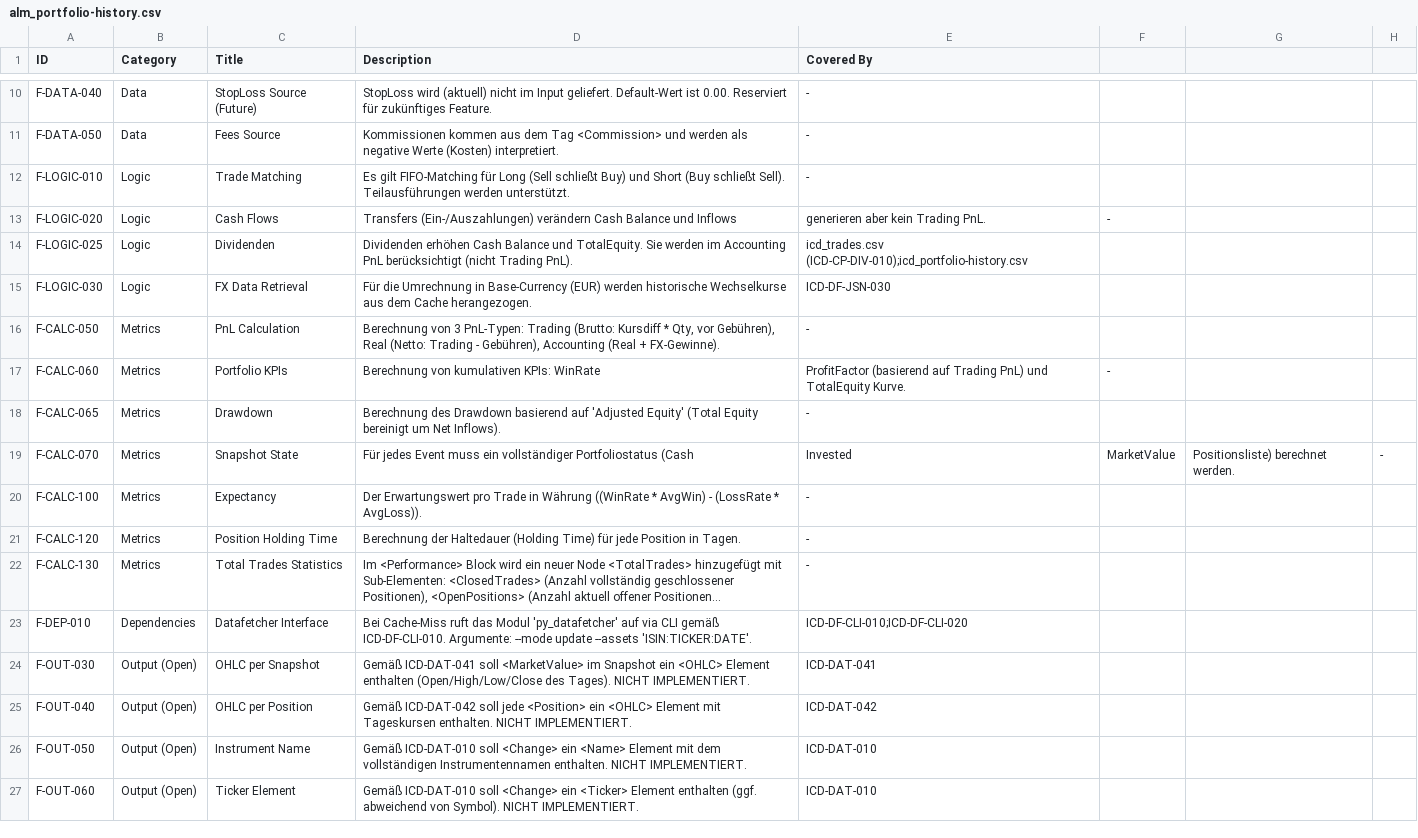
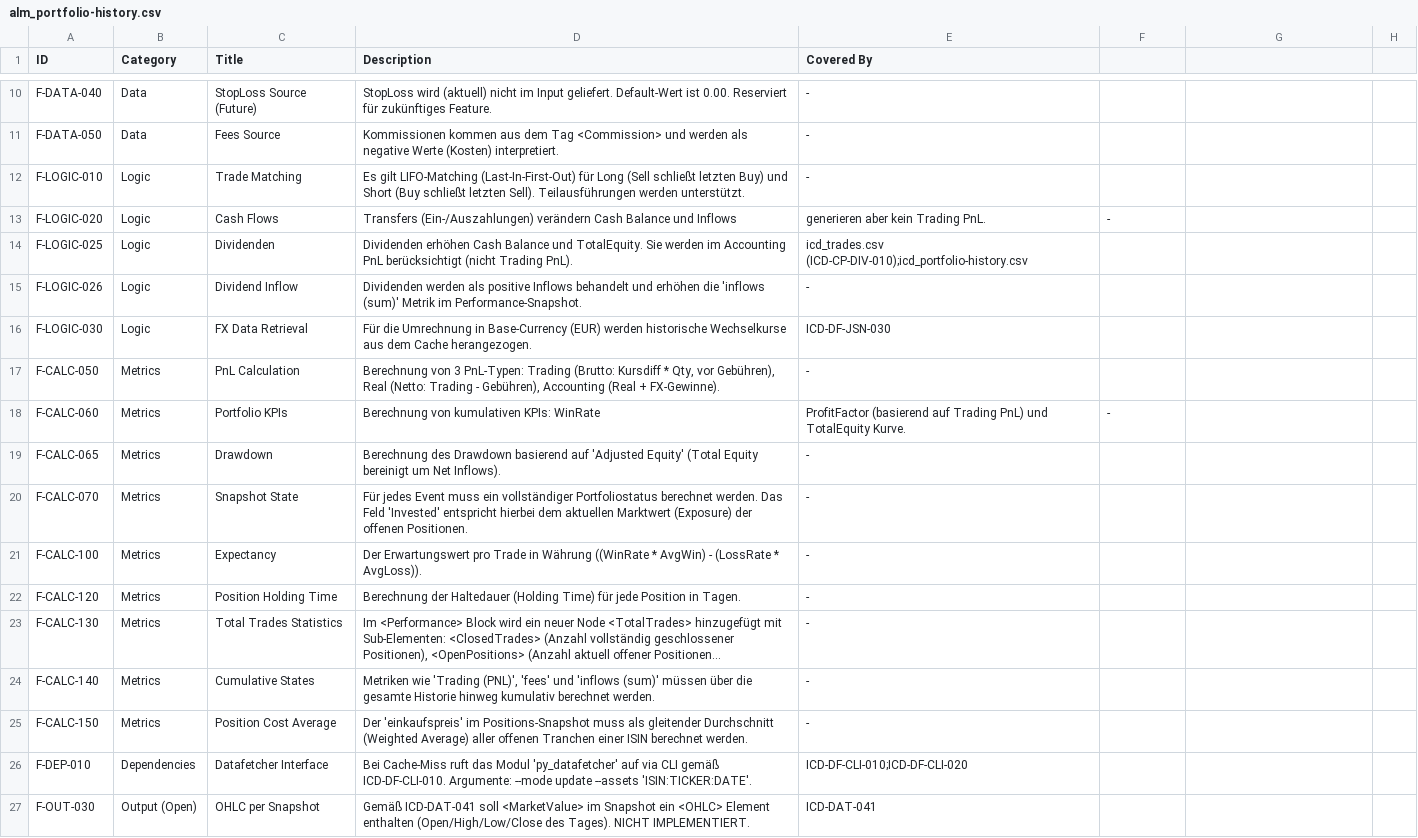
Before and after one commit to ganjoe/stock-logger-v3, a CSV file: alm_portfolio-history.csv, drawn as a sheet; only a part is shown, gaps mark what is left out; the shorter side is filled out with more unchanged rows; long unchanged cells end in …; addresses are those after the commit; the diff names each change by its address in the sheet, - before the commit and + after, or states it on an @@ line.

```diff
--- a/alm_portfolio-history.csv
+++ b/alm_portfolio-history.csv
-D12 (Description): Es gilt FIFO-Matching für Long (Sell schließt Buy) und Short (Buy schließt Sell). Teilausführungen…
+D12 (Description): Es gilt LIFO-Matching (Last-In-First-Out) für Long (Sell schließt letzten Buy) und Short (Buy schließt letzten Sell). Teilausführungen…
+row 15: F-LOGIC-026 | Logic | Dividend Inflow | Dividenden werden als positive Inflows behandelt und erhöhen die 'inflows (sum)' Metrik im Performance-Snapshot. | -
-D20 (Description): …vollständiger Portfoliostatus (Cash
+D20 (Description): …vollständiger Portfoliostatus berechnet werden. Das Feld 'Invested' entspricht hierbei dem aktuellen Marktwert (Exposure) der offenen Positionen.
-E20 (Covered By): Invested
+E20 (Covered By): -
-F20: MarketValue
+F20: (empty)
-G20: Positionsliste) berechnet werden.
+G20: (empty)
-H20: -
+H20: (empty)
+row 24: F-CALC-140 | Metrics | Cumulative States | Metriken wie 'Trading (PNL)', 'fees' und 'inflows (sum)' müssen über die gesamte Historie hinweg kumulativ berechnet werden. | -
+row 25: F-CALC-150 | Metrics | Position Cost Average | Der 'einkaufspreis' im Positions-Snapshot muss als gleitender Durchschnitt (Weighted Average) aller offenen Tranchen einer ISIN berechnet werden. | -
```
Also changed, not shown: icd_portfolio-history.csv, 11 other files.
